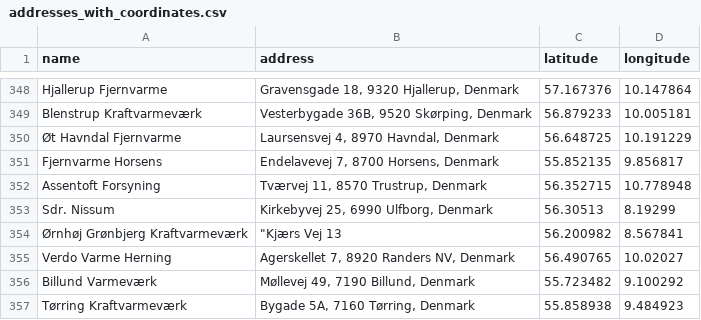
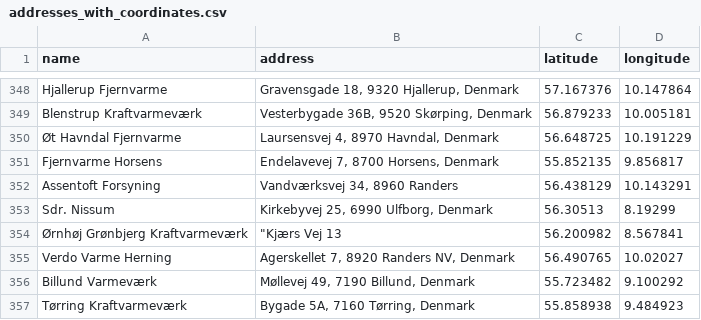
Before and after one commit to NicklasVrede/District-Heating-Dashboard, a CSV file: data/addresses_with_coordinates.csv, drawn as a sheet; only a part is shown, gaps mark what is left out.

```diff
--- a/data/addresses_with_coordinates.csv
+++ b/data/addresses_with_coordinates.csv
@@ -351,3 +351,3 @@ Blenstrup Kraftvarmeværk,"Vesterbygade 36B, 9520 Skørping, Denmark",56.879233,
 Fjernvarme Horsens,"Endelavevej 7, 8700 Horsens, Denmark",55.852135,9.856817
-Assentoft Forsyning,"Tværvej 11, 8570 Trustrup, Denmark",56.352715,10.778948
+Assentoft Forsyning,"Vandværksvej 34, 8960 Randers",56.438129,10.143291
 Sdr. Nissum,"Kirkebyvej 25, 6990 Ulfborg, Denmark",56.30513,8.19299
```
Also changed, not shown: 8 other files.
